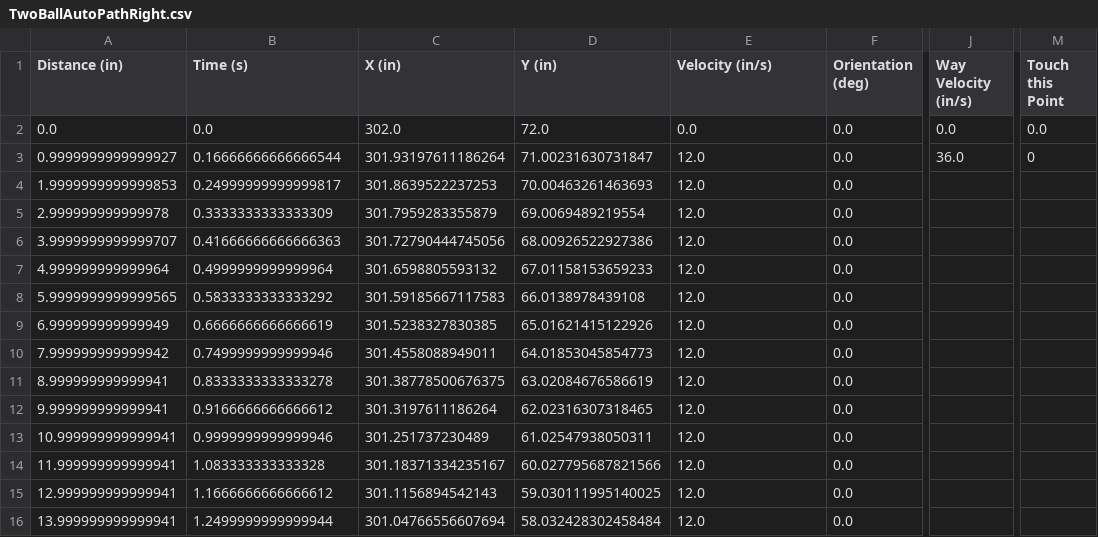
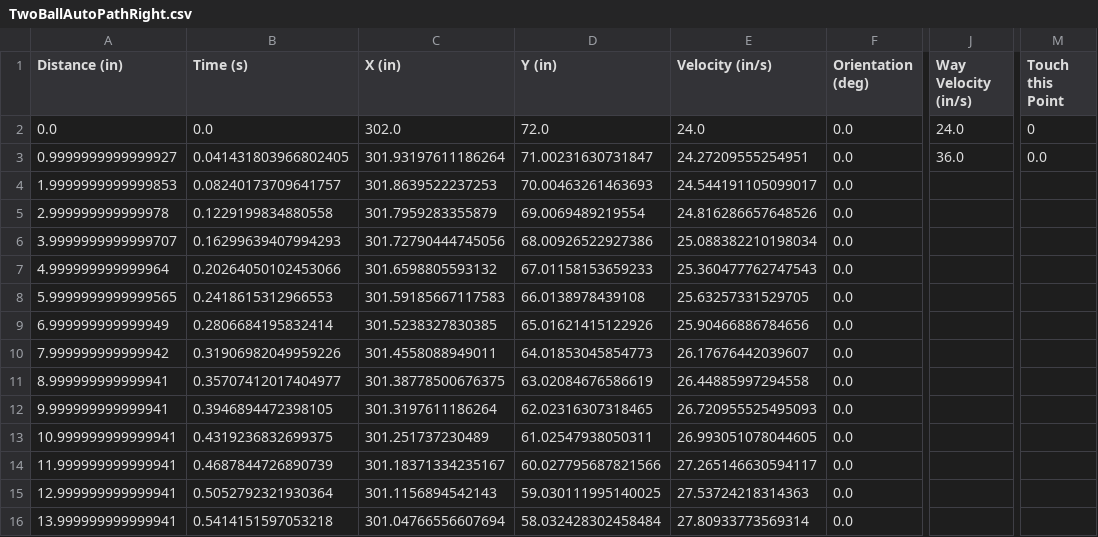
Before and after one commit to secret-city-wildbots/2022-Robot, a CSV file: Autonomous Paths/TwoBallAutoPathRight.csv, drawn as a sheet; only a part is shown, gaps mark what is left out; the diff covers the shown part only; the diff names each change by its address in the sheet, - before the commit and + after, or states it on an @@ line.

```diff
--- a/Autonomous Paths/TwoBallAutoPathRight.csv
+++ b/Autonomous Paths/TwoBallAutoPathRight.csv
-E2 (Velocity (in/s)): 0.0
+E2 (Velocity (in/s)): 24.0
-J2 (Way Velocity (in/s)): 0.0
+J2 (Way Velocity (in/s)): 24.0
-M2 (Touch this Point): 0.0
+M2 (Touch this Point): 0
-B3 (Time (s)): 0.16666666666666544
+B3 (Time (s)): 0.041431803966802405
-E3 (Velocity (in/s)): 12.0
+E3 (Velocity (in/s)): 24.27209555254951
-M3 (Touch this Point): 0
+M3 (Touch this Point): 0.0
-B4 (Time (s)): 0.24999999999999817
+B4 (Time (s)): 0.08240173709641757
-E4 (Velocity (in/s)): 12.0
+E4 (Velocity (in/s)): 24.544191105099017
-B5 (Time (s)): 0.3333333333333309
+B5 (Time (s)): 0.1229199834880558
-E5 (Velocity (in/s)): 12.0
+E5 (Velocity (in/s)): 24.816286657648526
-B6 (Time (s)): 0.41666666666666363
+B6 (Time (s)): 0.16299639407994293
-E6 (Velocity (in/s)): 12.0
+E6 (Velocity (in/s)): 25.088382210198034
-B7 (Time (s)): 0.4999999999999964
+B7 (Time (s)): 0.20264050102453066
-E7 (Velocity (in/s)): 12.0
+E7 (Velocity (in/s)): 25.360477762747543
-B8 (Time (s)): 0.5833333333333292
+B8 (Time (s)): 0.2418615312966553
-E8 (Velocity (in/s)): 12.0
+E8 (Velocity (in/s)): 25.63257331529705
-B9 (Time (s)): 0.6666666666666619
+B9 (Time (s)): 0.2806684195832414
-E9 (Velocity (in/s)): 12.0
+E9 (Velocity (in/s)): 25.90466886784656
-B10 (Time (s)): 0.7499999999999946
+B10 (Time (s)): 0.31906982049959226
-E10 (Velocity (in/s)): 12.0
+E10 (Velocity (in/s)): 26.17676442039607
-B11 (Time (s)): 0.8333333333333278
+B11 (Time (s)): 0.35707412017404977
-E11 (Velocity (in/s)): 12.0
+E11 (Velocity (in/s)): 26.44885997294558
-B12 (Time (s)): 0.9166666666666612
+B12 (Time (s)): 0.3946894472398105
-E12 (Velocity (in/s)): 12.0
+E12 (Velocity (in/s)): 26.720955525495093
-B13 (Time (s)): 0.9999999999999946
+B13 (Time (s)): 0.4319236832699375
-E13 (Velocity (in/s)): 12.0
+E13 (Velocity (in/s)): 26.993051078044605
-B14 (Time (s)): 1.083333333333328
+B14 (Time (s)): 0.4687844726890739
-E14 (Velocity (in/s)): 12.0
+E14 (Velocity (in/s)): 27.265146630594117
-B15 (Time (s)): 1.1666666666666612
+B15 (Time (s)): 0.5052792321930364
-E15 (Velocity (in/s)): 12.0
+E15 (Velocity (in/s)): 27.53724218314363
-B16 (Time (s)): 1.2499999999999944
+B16 (Time (s)): 0.5414151597053218
-E16 (Velocity (in/s)): 12.0
+E16 (Velocity (in/s)): 27.80933773569314
```
Also changed, not shown: 62 edited cells elsewhere in this file, Autonomous Paths/FiveBallAutoBPath2_Red.csv, Autonomous Paths/FourBallAutoPath1.csv, 54 other files.
